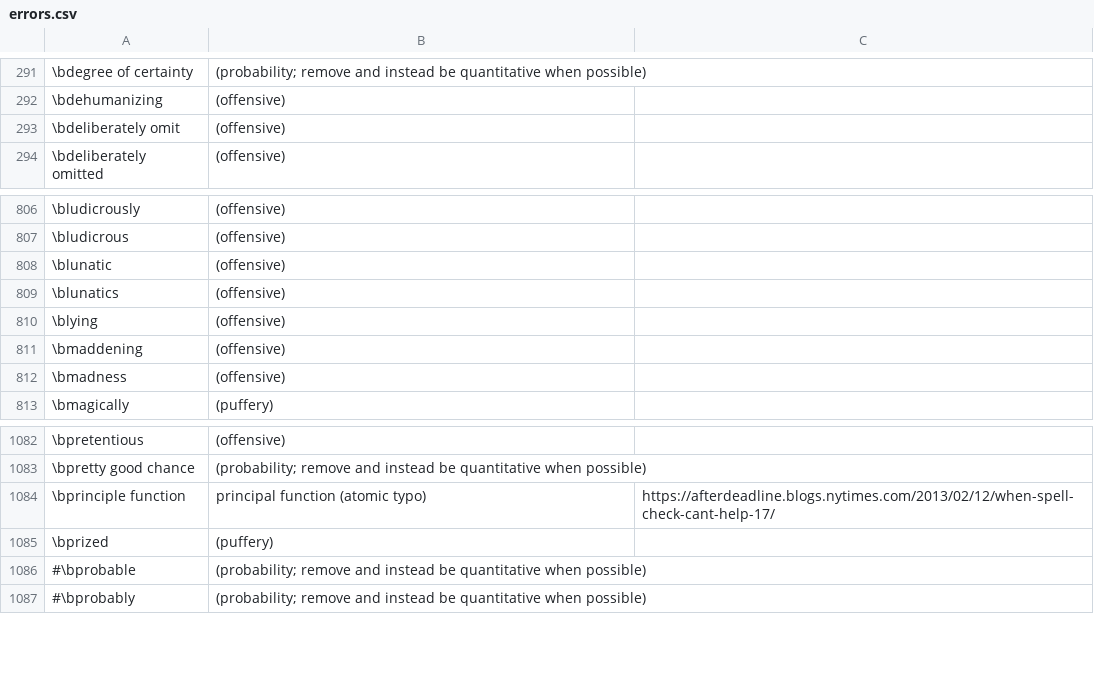
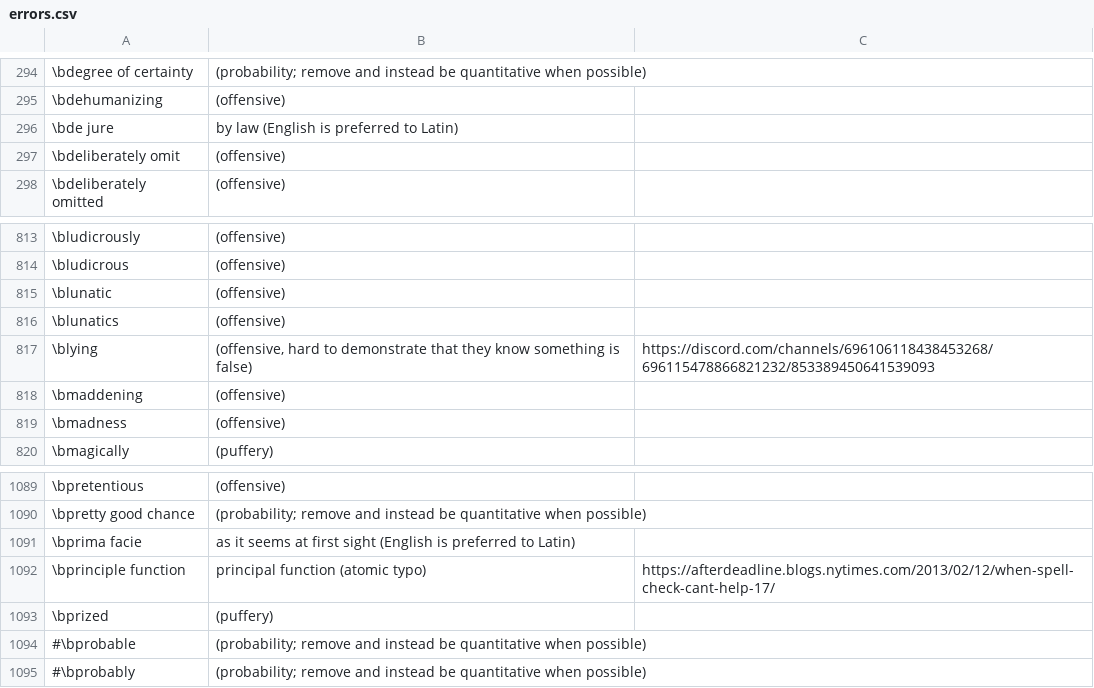
Before and after one commit to btrettel/bmtreport, a CSV file: diction/errors.csv, drawn as a sheet; only a part is shown, gaps mark what is left out; the diff covers the shown part only.

```diff
--- a/diction/errors.csv
+++ b/diction/errors.csv
@@ -292,2 +295,3 @@
 \bdehumanizing,(offensive),
+"\bde jure","by law (English is preferred to Latin)",
 "\bdeliberately omit",(offensive),
@@ -809,3 +816,3 @@
 \blunatics,(offensive),
-\blying,(offensive),
+\blying,"(offensive, hard to demonstrate that they know something is false)",https://discord.com/channels/696106118438453268/696115478866821232/853389450641539093
 \bmaddening,(offensive),
@@ -1083,2 +1090,3 @@
 "\bpretty good chance","(probability; remove and instead be quantitative when possible)",
+"\bprima facie","as it seems at first sight (English is preferred to Latin)",
 "\bprinciple function","principal function (atomic typo)",https://afterdeadline.blogs.nytimes.com/2013/02/12/when-spell-check-cant-help-17/
```
Also changed, not shown: 6 added rows and 6 edited cells elsewhere in this file, 8 other files.
